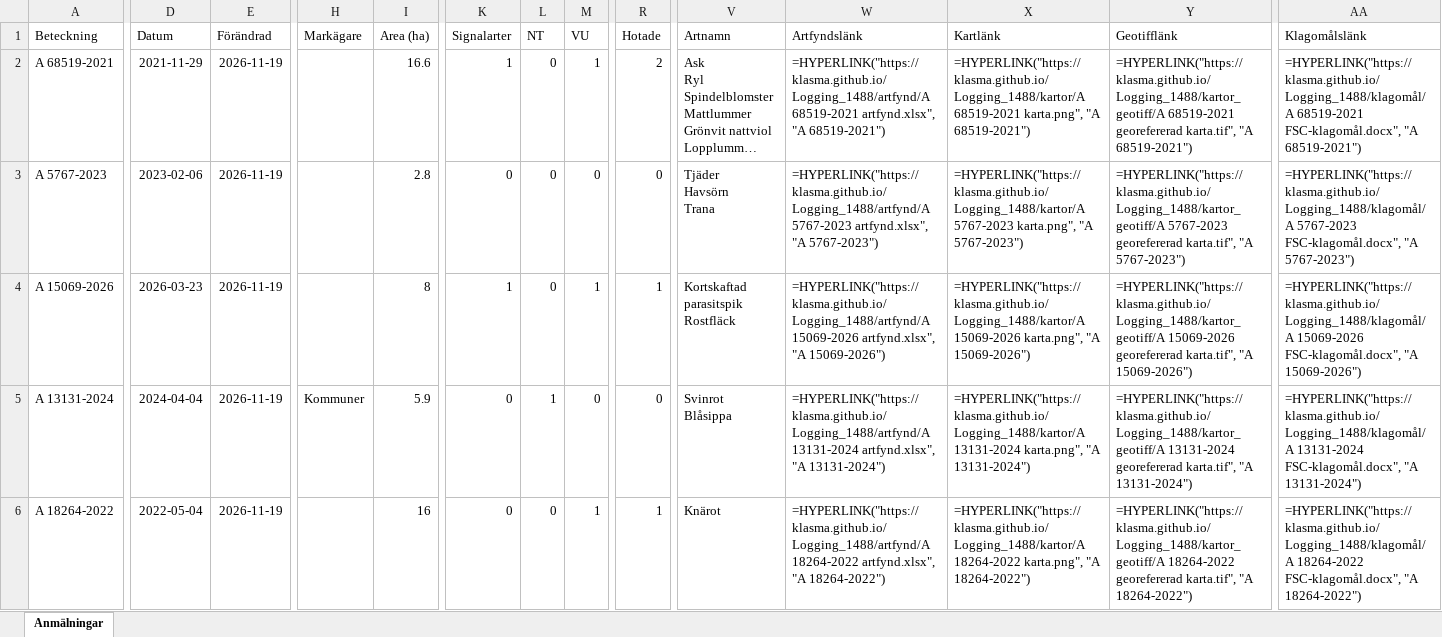
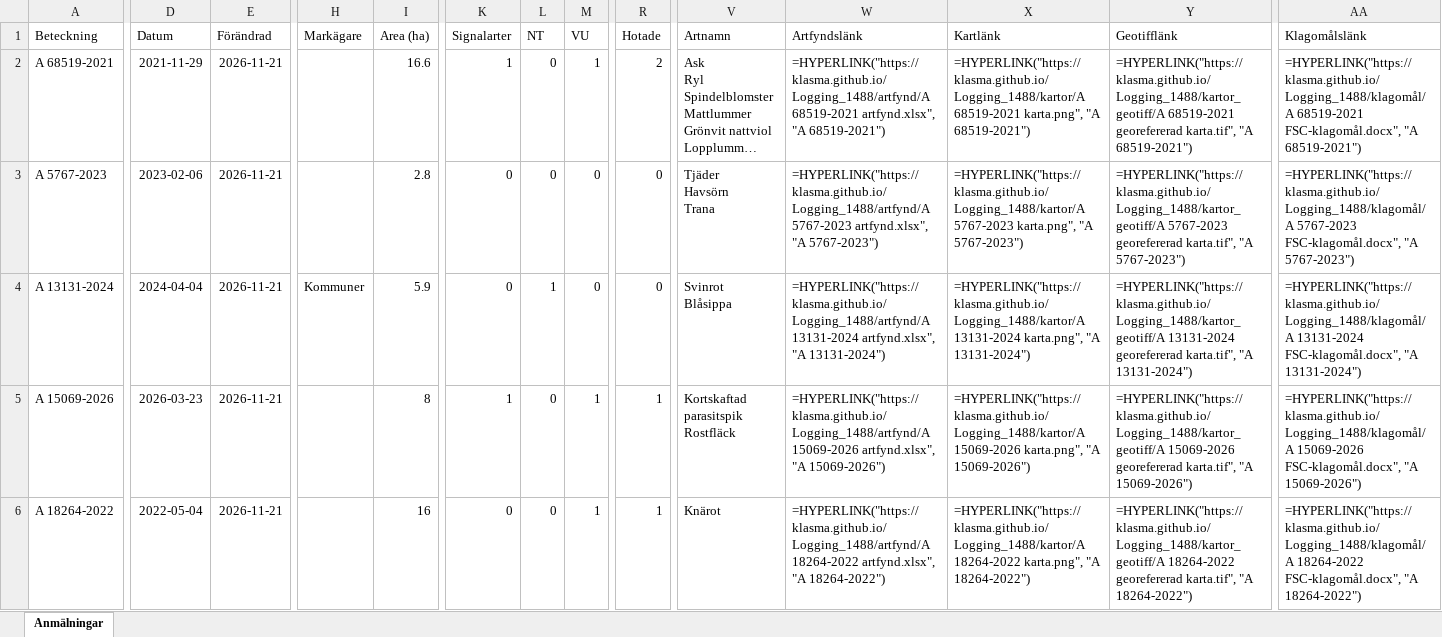
Before and after one commit to klasma/Logging_1488, an Excel workbook: Översikt TROLLHÄTTAN.xlsx, sheet Anmälningar, drawn as a sheet; only a part is shown, gaps mark what is left out; long unchanged cells end in …; values as stored, in another font and other column widths than the file's, no borders; formulas without a stored value are shown as written; ↵ is a line break in a cell; the diff covers the shown part only; the diff names each change by its address in the sheet, - before the commit and + after, or states it on an @@ line.

```diff
--- a/Översikt TROLLHÄTTAN.xlsx (sheet Anmälningar)
+++ b/Översikt TROLLHÄTTAN.xlsx (sheet Anmälningar)
-E2:E6 (Förändrad): 2026-11-19
+E2:E6 (Förändrad): 2026-11-21
-A4 (Beteckning): A 15069-2026
+A4 (Beteckning): A 13131-2024
-D4 (Datum): 2026-03-23
+D4 (Datum): 2024-04-04
-H4 (Markägare): (empty)
+H4 (Markägare): Kommuner
-I4 (Area (ha)): 8
+I4 (Area (ha)): 5.9
-K4 (Signalarter): 1
+K4 (Signalarter): 0
-L4 (NT): 0
+L4 (NT): 1
-M4 (VU): 1
+M4 (VU): 0
-R4 (Hotade): 1
+R4 (Hotade): 0
-V4 (Artnamn): Kortskaftad parasitspik ↵ Rostfläck
+V4 (Artnamn): Svinrot ↵ Blåsippa
-W4 (Artfyndslänk): =HYPERLINK("https://klasma.github.io/Logging_1488/artfynd/A 15069-2026 artfynd.xlsx", "A 15069-2026")
+W4 (Artfyndslänk): =HYPERLINK("https://klasma.github.io/Logging_1488/artfynd/A 13131-2024 artfynd.xlsx", "A 13131-2024")
-X4 (Kartlänk): =HYPERLINK("https://klasma.github.io/Logging_1488/kartor/A 15069-2026 karta.png", "A 15069-2026")
+X4 (Kartlänk): =HYPERLINK("https://klasma.github.io/Logging_1488/kartor/A 13131-2024 karta.png", "A 13131-2024")
-Y4 (Geotifflänk): =HYPERLINK("https://klasma.github.io/Logging_1488/kartor_geotiff/A 15069-2026 georefererad karta.tif", "A 15069-2026")
+Y4 (Geotifflänk): =HYPERLINK("https://klasma.github.io/Logging_1488/kartor_geotiff/A 13131-2024 georefererad karta.tif", "A 13131-2024")
-AA4 (Klagomålslänk): =HYPERLINK("https://klasma.github.io/Logging_1488/klagomål/A 15069-2026 FSC-klagomål.docx", "A 15069-2026")
+AA4 (Klagomålslänk): =HYPERLINK("https://klasma.github.io/Logging_1488/klagomål/A 13131-2024 FSC-klagomål.docx", "A 13131-2024")
-A5 (Beteckning): A 13131-2024
+A5 (Beteckning): A 15069-2026
-D5 (Datum): 2024-04-04
+D5 (Datum): 2026-03-23
-H5 (Markägare): Kommuner
+H5 (Markägare): (empty)
-I5 (Area (ha)): 5.9
+I5 (Area (ha)): 8
-K5 (Signalarter): 0
+K5 (Signalarter): 1
-L5 (NT): 1
+L5 (NT): 0
-M5 (VU): 0
+M5 (VU): 1
-R5 (Hotade): 0
+R5 (Hotade): 1
-V5 (Artnamn): Svinrot ↵ Blåsippa
+V5 (Artnamn): Kortskaftad parasitspik ↵ Rostfläck
-W5 (Artfyndslänk): =HYPERLINK("https://klasma.github.io/Logging_1488/artfynd/A 13131-2024 artfynd.xlsx", "A 13131-2024")
+W5 (Artfyndslänk): =HYPERLINK("https://klasma.github.io/Logging_1488/artfynd/A 15069-2026 artfynd.xlsx", "A 15069-2026")
-X5 (Kartlänk): =HYPERLINK("https://klasma.github.io/Logging_1488/kartor/A 13131-2024 karta.png", "A 13131-2024")
+X5 (Kartlänk): =HYPERLINK("https://klasma.github.io/Logging_1488/kartor/A 15069-2026 karta.png", "A 15069-2026")
-Y5 (Geotifflänk): =HYPERLINK("https://klasma.github.io/Logging_1488/kartor_geotiff/A 13131-2024 georefererad karta.tif", "A 13131-2024")
+Y5 (Geotifflänk): =HYPERLINK("https://klasma.github.io/Logging_1488/kartor_geotiff/A 15069-2026 georefererad karta.tif", "A 15069-2026")
-AA5 (Klagomålslänk): =HYPERLINK("https://klasma.github.io/Logging_1488/klagomål/A 13131-2024 FSC-klagomål.docx", "A 13131-2024")
+AA5 (Klagomålslänk): =HYPERLINK("https://klasma.github.io/Logging_1488/klagomål/A 15069-2026 FSC-klagomål.docx", "A 15069-2026")
```
Also changed, not shown: 910 edited cells elsewhere in this sheet, artfynd/A 13131-2024 artfynd.xlsx, artfynd/A 15069-2026 artfynd.xlsx, 40 other files.
